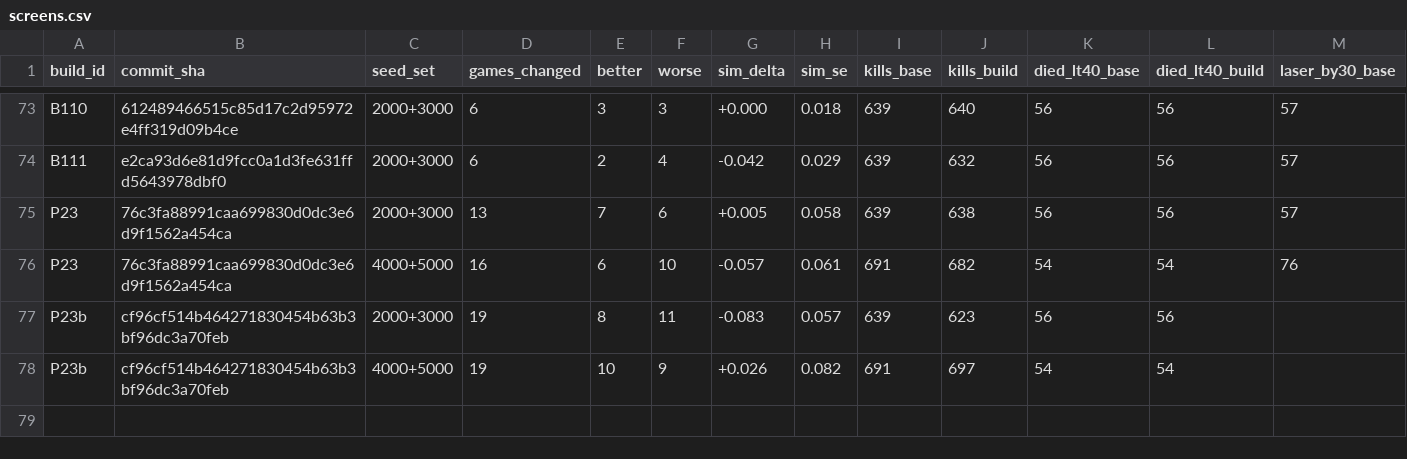
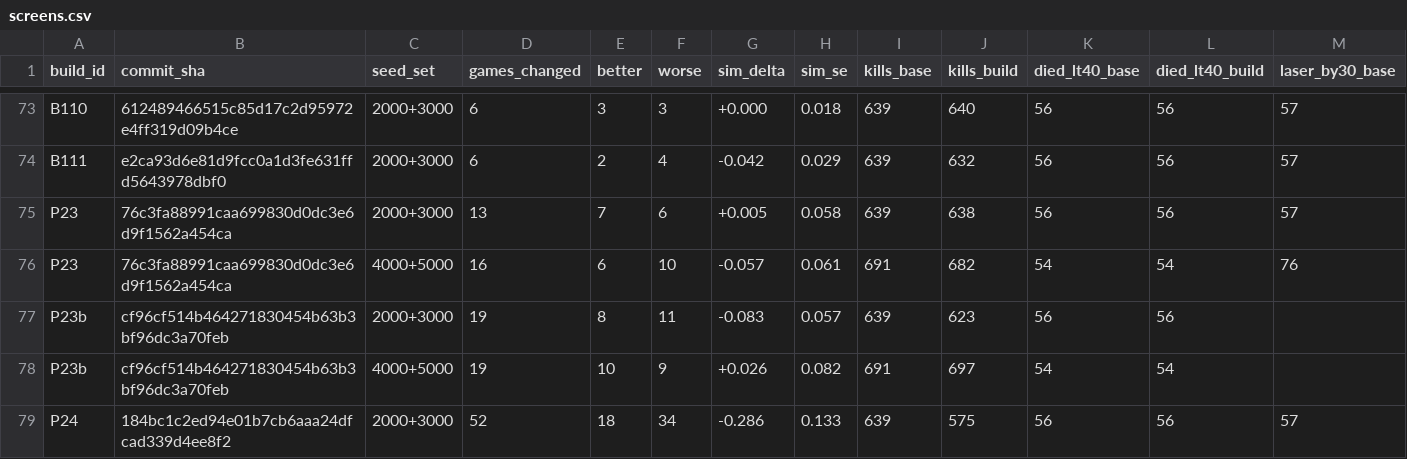
Before and after one commit to dmclaughlin-bit/mech-bot, a CSV file: coord/data/screens.csv, drawn as a sheet; only a part is shown, gaps mark what is left out; rows hold the shown columns only; the diff names each change by its address in the sheet, - before the commit and + after, or states it on an @@ line.

Commit message:
Record P24 #130 (184bc1c) 2000+3000 screen row.
Sim Tester screen vs champion 6182d29. No other files.

```diff
--- a/coord/data/screens.csv
+++ b/coord/data/screens.csv
+row 79: P24 | 184bc1c2ed94e01b7cb6aaa24dfcad339d4ee8f2 | 2000+3000 | 52 | 18 | 34 | -0.286 | 0.133 | 639 | 575 | 56 | 56 | 57
```
